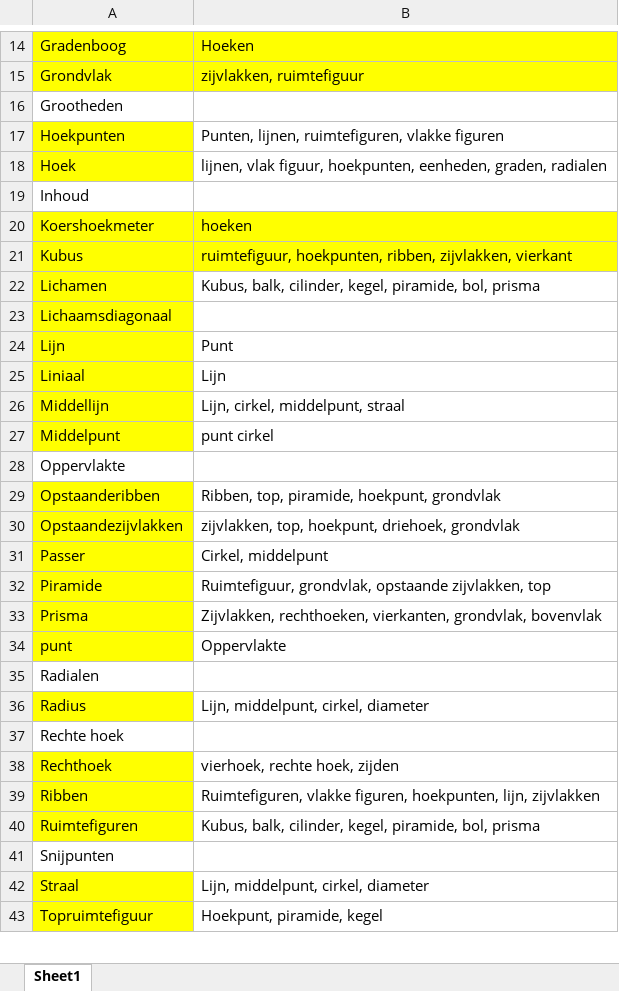
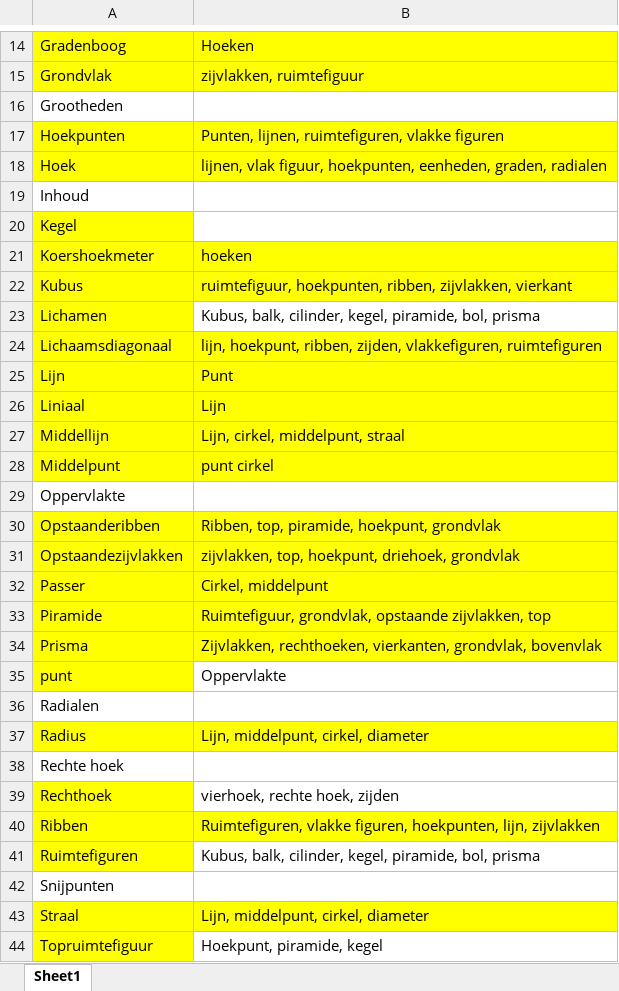
Before and after one commit to heinvinkel/wiskundetermen, an Excel workbook: meetkunde/AAAmeetkunde.xlsx, sheet Sheet1, drawn as a sheet; only a part is shown, gaps mark what is left out; values as stored, in another font and other column widths than the file's, no borders; addresses are those after the commit; the diff covers the shown part only; the diff names each change by its address in the sheet, - before the commit and + after, or states it on an @@ line.

```diff
--- a/meetkunde/AAAmeetkunde.xlsx (sheet Sheet1)
+++ b/meetkunde/AAAmeetkunde.xlsx (sheet Sheet1)
-B17:B18 fill: none
+B17:B18 fill: #FFFF00
+row 20: Kegel
-B24: (empty)
+B24: lijn, hoekpunt, ribben, zijden, vlakkefiguren, ruimtefiguren
-B24:B28 fill: none
+B24:B28 fill: #FFFF00
-B30:B34 fill: none
+B30:B34 fill: #FFFF00
-B37 fill: none
+B37 fill: #FFFF00
-B40 fill: none
+B40 fill: #FFFF00
-B43 fill: none
+B43 fill: #FFFF00
```
Also changed, not shown: cell formats elsewhere in this sheet, 54 other files.
